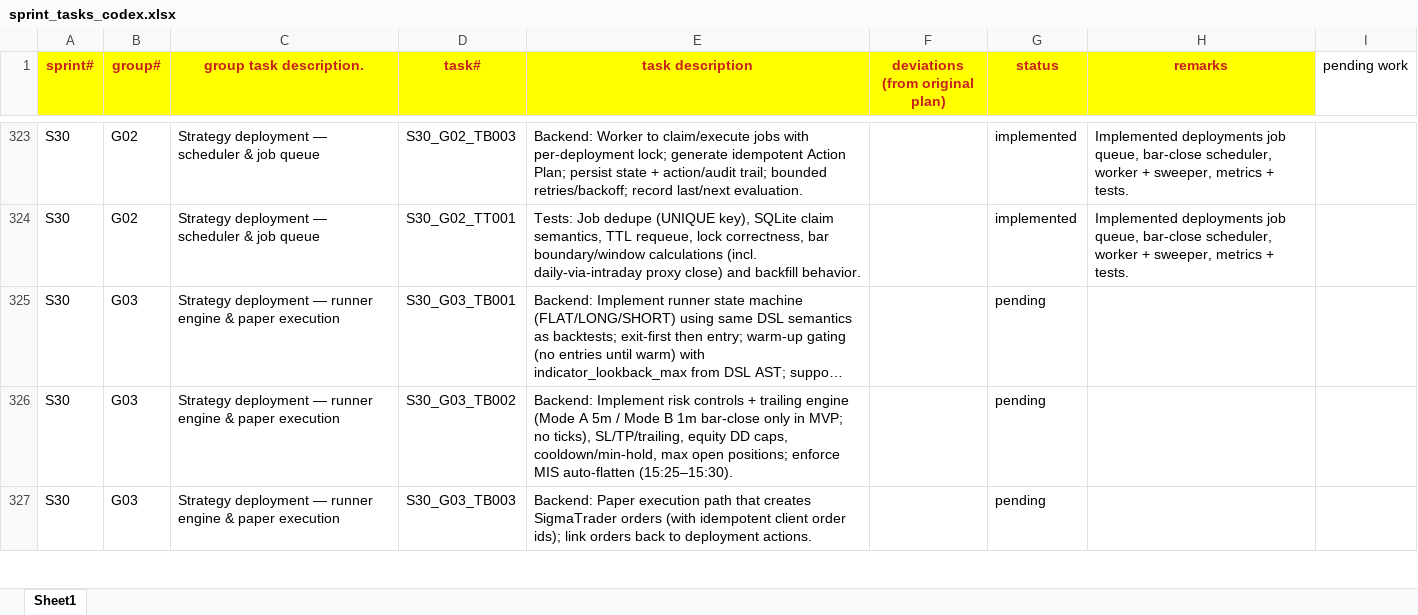
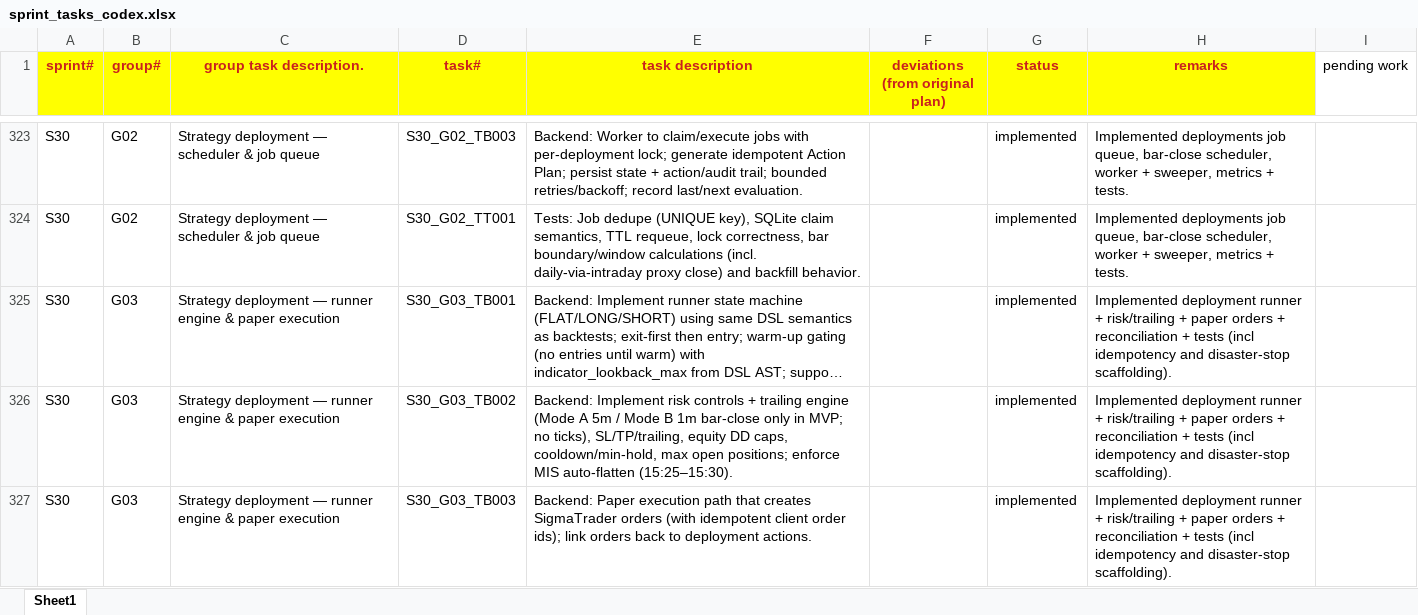
Before and after one commit to chbisw07/SigmaTrader, an Excel workbook: docs/sprint_tasks_codex.xlsx, sheet Sheet1, drawn as a sheet; only a part is shown, gaps mark what is left out; long unchanged cells end in …; values as stored, in another font and other column widths than the file's, no borders; the diff covers the shown part only; the diff names each change by its address in the sheet, - before the commit and + after, or states it on an @@ line.

Commit message:
S30 G03: runner engine + paper execution + reconciliation

```diff
--- a/docs/sprint_tasks_codex.xlsx (sheet Sheet1)
+++ b/docs/sprint_tasks_codex.xlsx (sheet Sheet1)
-G325:G327 (status): pending
+G325:G327 (status): implemented
-H325:H327 (remarks): (empty)
+H325:H327 (remarks): Implemented deployment runner + risk/trailing + paper orders + reconciliation + tests (incl idempotency and disaster-stop scaffolding).
```
Also changed, not shown: 6 edited cells elsewhere in this sheet, 8 other files.
